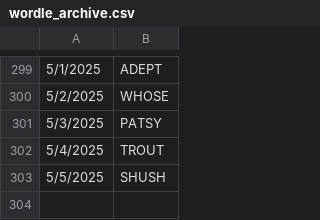
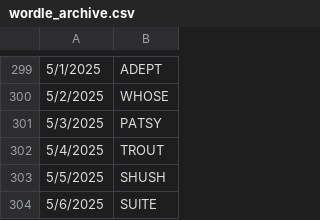
Before and after one commit to deda-72/WORDLE-archive, a CSV file: wordle_archive.csv, drawn as a sheet; only a part is shown, gaps mark what is left out.

Commit message:
Update wordle_archive.csv

```diff
--- a/wordle_archive.csv
+++ b/wordle_archive.csv
@@ -303 +303,2 @@
 5/5/2025,SHUSH
+5/6/2025,SUITE
```
